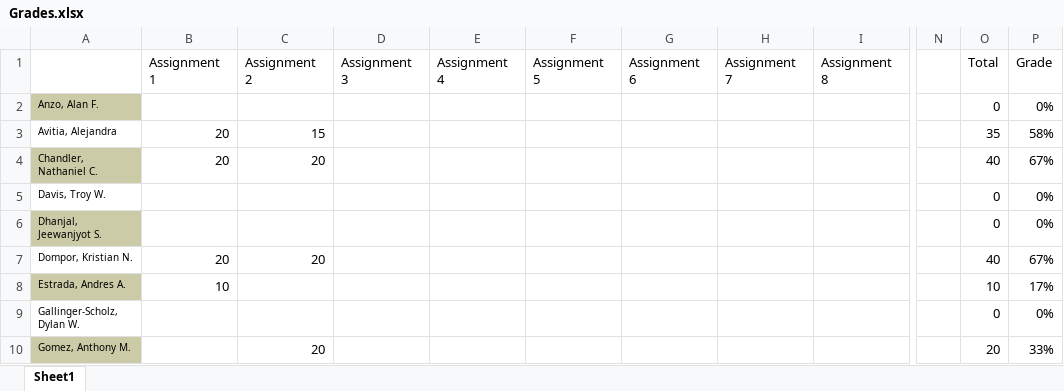
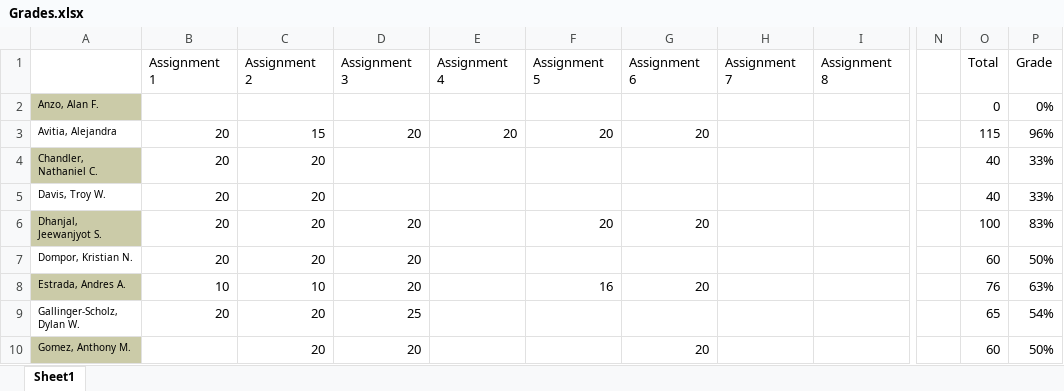
Before and after one commit to jameswilson281/Fall-2018---CIS7---Discrete-Structures, an Excel workbook: Grades.xlsx, sheet Sheet1, drawn as a sheet; only a part is shown, gaps mark what is left out; values as stored, in another font and other column widths than the file's, no borders; the diff covers the shown part only; the diff names each change by its address in the sheet, - before the commit and + after, or states it on an @@ line.

Commit message:
update grades

```diff
--- a/Grades.xlsx (sheet Sheet1)
+++ b/Grades.xlsx (sheet Sheet1)
-D3 (Assignment 3): (empty)
+D3 (Assignment 3): 20
-E3 (Assignment 4): (empty)
+E3 (Assignment 4): 20
-F3 (Assignment 5): (empty)
+F3 (Assignment 5): 20
-G3 (Assignment 6): (empty)
+G3 (Assignment 6): 20
-O3 (Total): 35
+O3 (Total): 115
-P3 (Grade): 58%
+P3 (Grade): 96%
-P4 (Grade): 67%
+P4 (Grade): 33%
-B5:B6 (Assignment 1): (empty)
+B5:B6 (Assignment 1): 20
-C5:C6 (Assignment 2): (empty)
+C5:C6 (Assignment 2): 20
-O5 (Total): 0
+O5 (Total): 40
-P5 (Grade): 0%
+P5 (Grade): 33%
-D6:D8 (Assignment 3): (empty)
+D6:D8 (Assignment 3): 20
-F6 (Assignment 5): (empty)
+F6 (Assignment 5): 20
-G6 (Assignment 6): (empty)
+G6 (Assignment 6): 20
-O6 (Total): 0
+O6 (Total): 100
-P6 (Grade): 0%
+P6 (Grade): 83%
-O7 (Total): 40
+O7 (Total): 60
-P7 (Grade): 67%
+P7 (Grade): 50%
-C8 (Assignment 2): (empty)
+C8 (Assignment 2): 10
-F8 (Assignment 5): (empty)
+F8 (Assignment 5): 16
-G8 (Assignment 6): (empty)
+G8 (Assignment 6): 20
-O8 (Total): 10
+O8 (Total): 76
-P8 (Grade): 17%
+P8 (Grade): 63%
-B9 (Assignment 1): (empty)
+B9 (Assignment 1): 20
-C9 (Assignment 2): (empty)
+C9 (Assignment 2): 20
-D9 (Assignment 3): (empty)
+D9 (Assignment 3): 25
-O9 (Total): 0
+O9 (Total): 65
-P9 (Grade): 0%
+P9 (Grade): 54%
-D10 (Assignment 3): (empty)
+D10 (Assignment 3): 20
-G10 (Assignment 6): (empty)
+G10 (Assignment 6): 20
-O10 (Total): 20
+O10 (Total): 60
-P10 (Grade): 33%
+P10 (Grade): 50%
```
Also changed, not shown: 30 edited cells elsewhere in this sheet.
